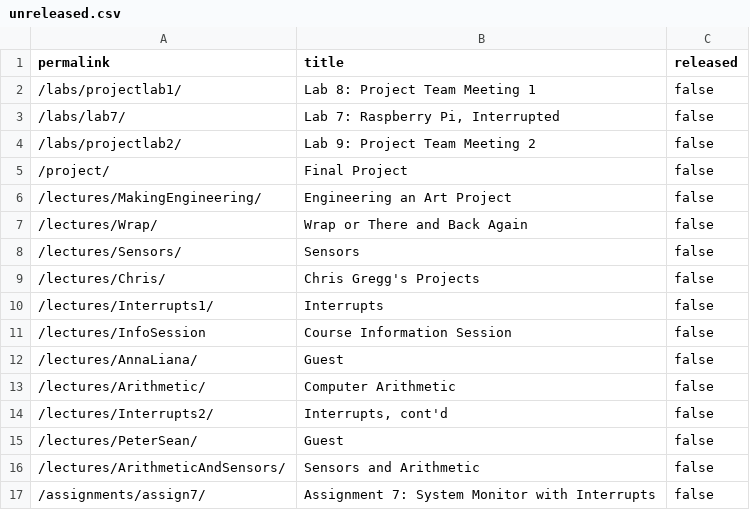
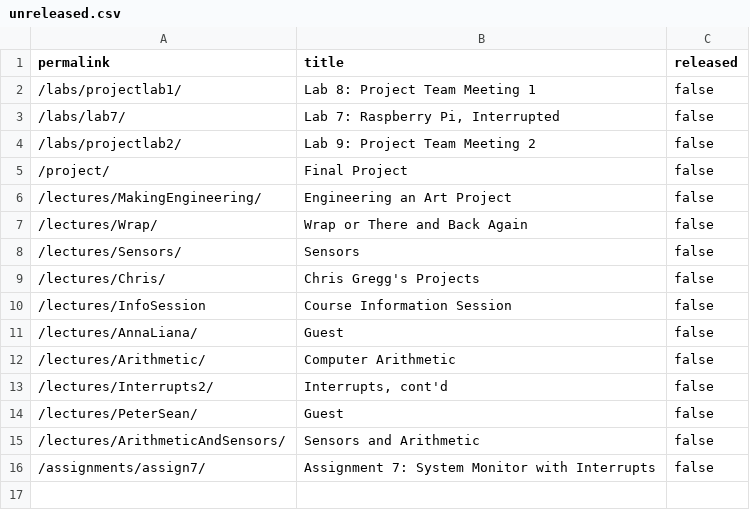
Before and after one commit to stevenstmai/cs107e.github.io, a CSV file: _data/unreleased.csv, drawn as a sheet.

Commit message:
released interrupts 1 lecture commit aaa1f6aacf8da4e48ed011ef746a78bf394363c1 Author: Chris Gregg <tofergregg@gmail.com> Date:   Fri Nov 5 13:20:57 2021 -0700
    released interrupts 1 lecture

```diff
--- a/_data/unreleased.csv
+++ b/_data/unreleased.csv
@@ -9,3 +9,2 @@ permalink,title,released
 "/lectures/Chris/","Chris Gregg's Projects",false
-"/lectures/Interrupts1/","Interrupts",false
 "/lectures/InfoSession","Course Information Session",false
```
Also changed, not shown: 22 other files.
